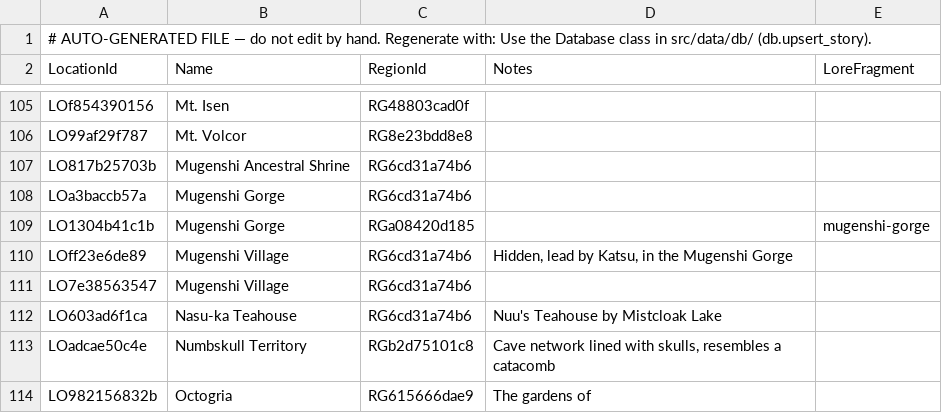
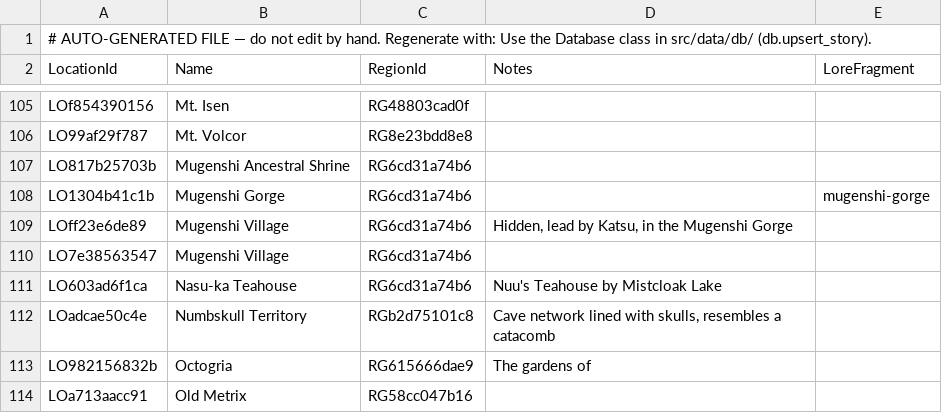
Before and after one commit to nathaneastwood/fablore, a CSV file: src/data/csv/locations.csv, drawn as a sheet; only a part is shown, gaps mark what is left out; the shorter side is filled out with more unchanged rows.

```diff
--- a/src/data/csv/locations.csv
+++ b/src/data/csv/locations.csv
@@ -107,4 +107,3 @@ LO99af29f787|Mt. Volcor|RG8e23bdd8e8||
 LO817b25703b|Mugenshi Ancestral Shrine|RG6cd31a74b6||
-LOa3baccb57a|Mugenshi Gorge|RG6cd31a74b6||
-LO1304b41c1b|Mugenshi Gorge|RGa08420d185||mugenshi-gorge
+LO1304b41c1b|Mugenshi Gorge|RG6cd31a74b6||mugenshi-gorge
 LOff23e6de89|Mugenshi Village|RG6cd31a74b6|Hidden, lead by Katsu, in the Mugenshi Gorge|
```
Also changed, not shown: src/data/csv/regions.csv, 1 other file.
